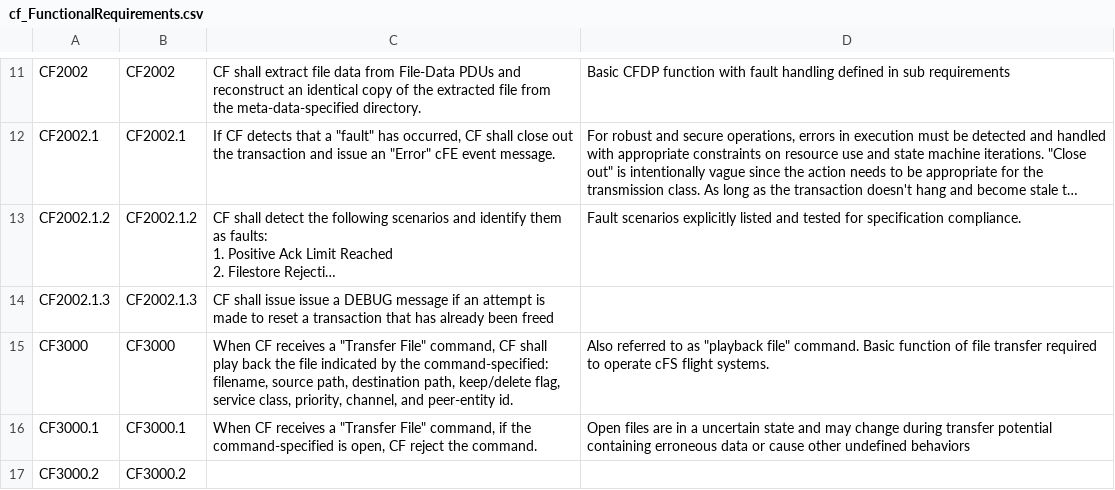
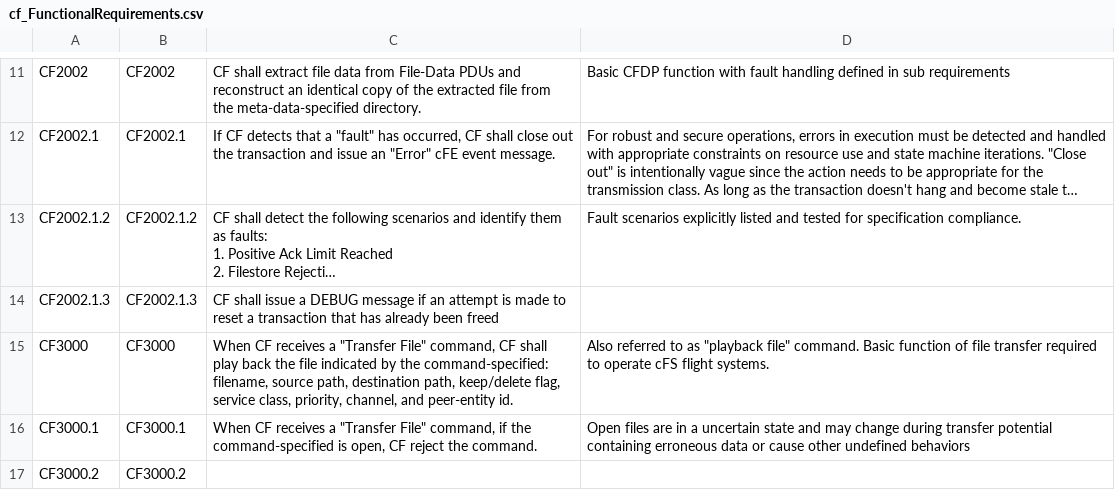
Before and after one commit to nasa/CF, a CSV file: docs/cf_FunctionalRequirements.csv, drawn as a sheet; only a part is shown, gaps mark what is left out; long unchanged cells end in …; the diff names each change by its address in the sheet, - before the commit and + after, or states it on an @@ line.

Commit message:
Fix 427, typo in cf2002.1.3

```diff
--- a/docs/cf_FunctionalRequirements.csv
+++ b/docs/cf_FunctionalRequirements.csv
-C14: …shall issue issue a DEBUG…
+C14: …shall issue a DEBUG…
```
